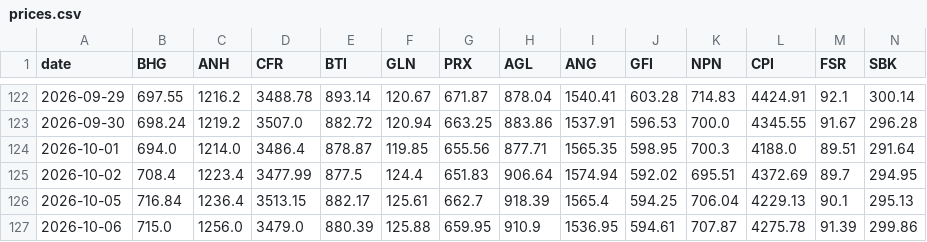
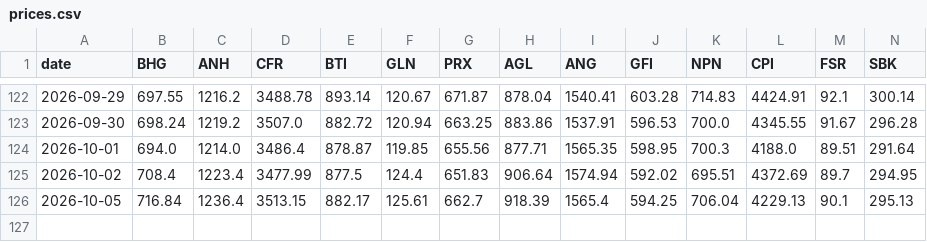
Before and after one commit to Cybermunk369/jse-screener, a CSV file: data/prices.csv, drawn as a sheet; only a part is shown, gaps mark what is left out; rows hold the shown columns only; the diff names each change by its address in the sheet, - before the commit and + after, or states it on an @@ line.

```diff
--- a/data/prices.csv
+++ b/data/prices.csv
-row 127: 2026-10-06 | 715.0 | 1256.0 | 3479.0 | 880.39 | 125.88 | 659.95 | 910.9 | 1536.95 | 594.61 | 707.87 | 4275.78 | 91.39 | 299.86
```
Also changed, not shown: data/history.csv, data/screener.csv, 1 other file.
